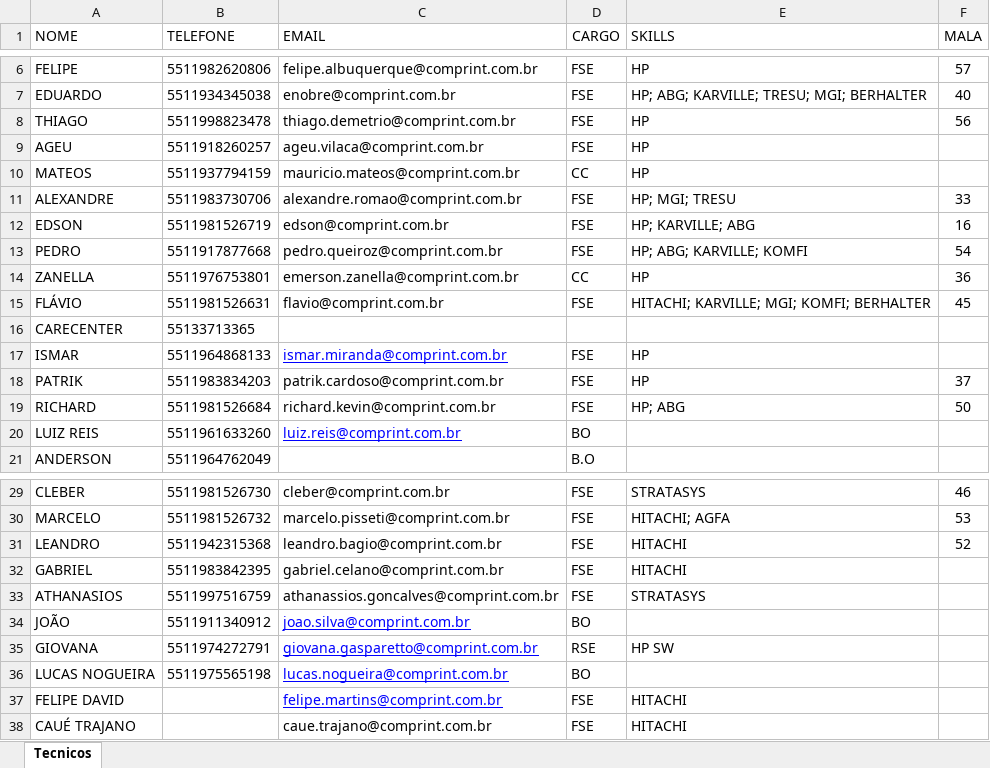
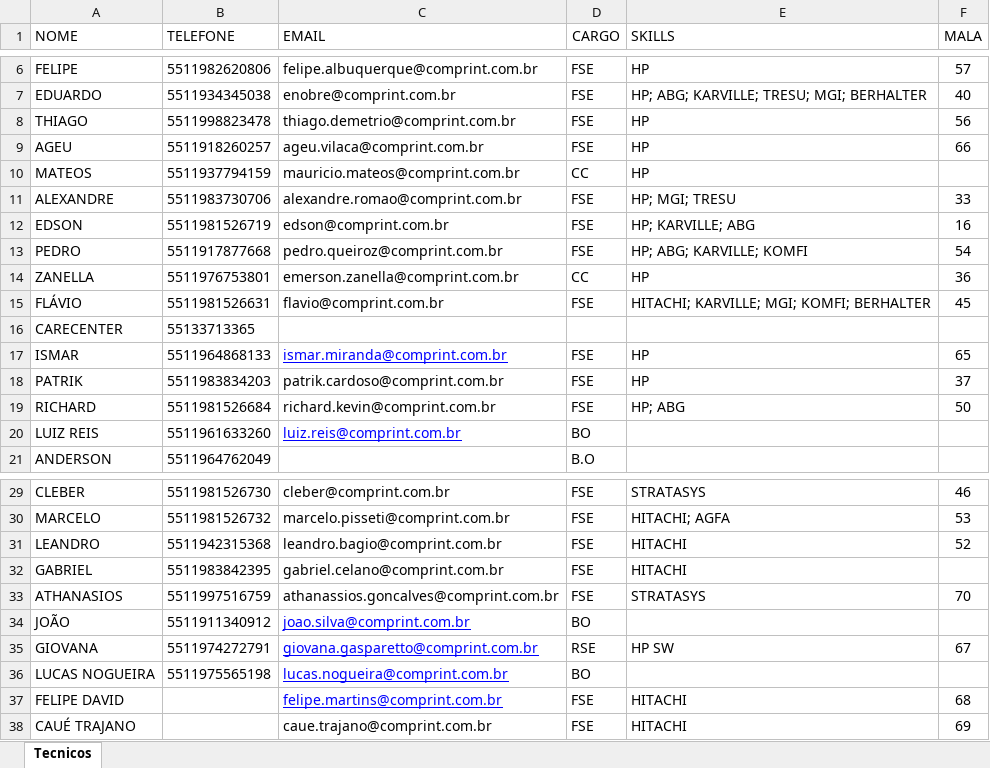
Before and after one commit to Karamith/chatbot-whatsapp-estoque, an Excel workbook: data/tecnicos.xlsx, sheet Tecnicos, drawn as a sheet; only a part is shown, gaps mark what is left out; values as stored, in another font and other column widths than the file's, no borders; the diff names each change by its address in the sheet, - before the commit and + after, or states it on an @@ line.

Commit message:
Atualização mala técnicos

```diff
--- a/data/tecnicos.xlsx (sheet Tecnicos)
+++ b/data/tecnicos.xlsx (sheet Tecnicos)
-F9 (MALA): (empty)
+F9 (MALA): 66
-F17 (MALA): (empty)
+F17 (MALA): 65
-F33 (MALA): (empty)
+F33 (MALA): 70
-F35 (MALA): (empty)
+F35 (MALA): 67
-F37 (MALA): (empty)
+F37 (MALA): 68
-F38 (MALA): (empty)
+F38 (MALA): 69
```
